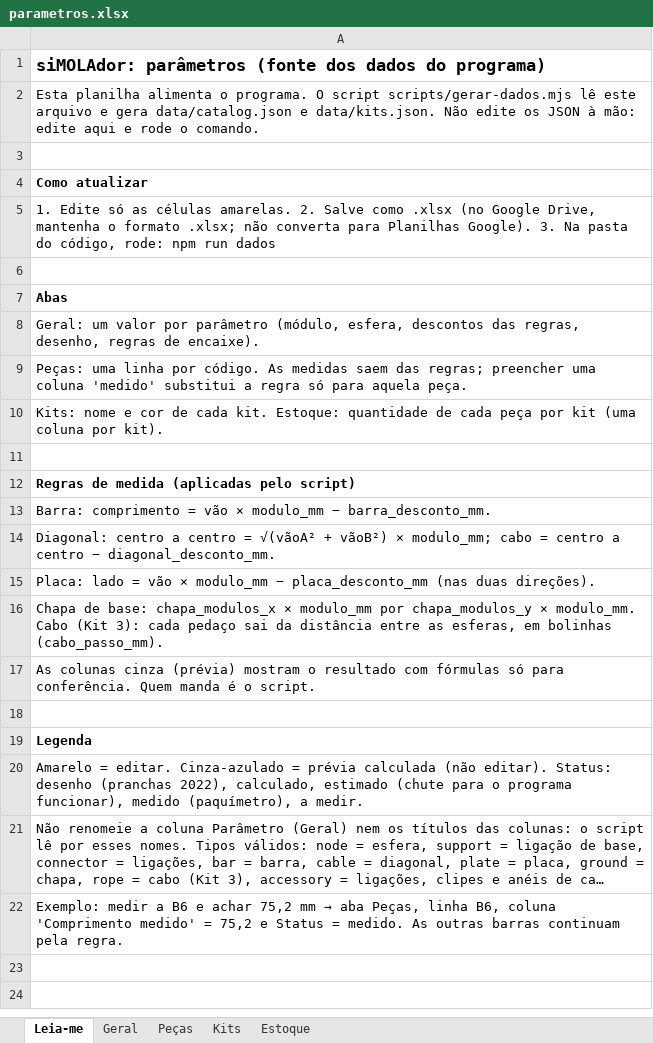
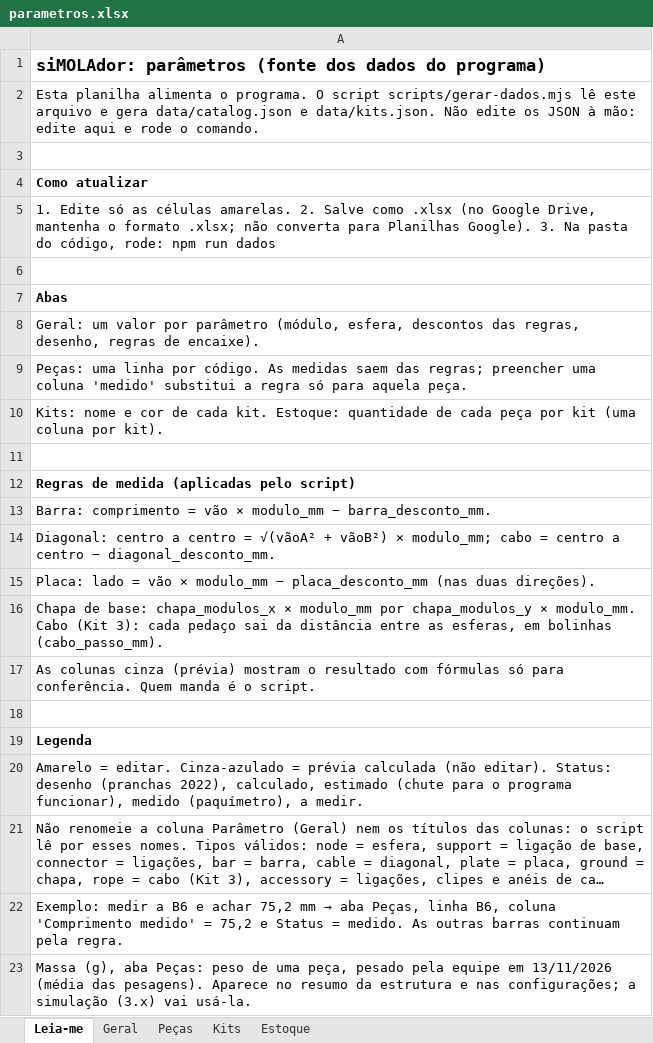
Before and after one commit to polibuilding/simolador, an Excel workbook: data/parametros.xlsx, sheet Leia-me, drawn as a sheet; long unchanged cells end in …; values as stored, in another font and other column widths than the file's, no borders; the diff names each change by its address in the sheet, - before the commit and + after, or states it on an @@ line.

```diff
--- a/data/parametros.xlsx (sheet Leia-me)
+++ b/data/parametros.xlsx (sheet Leia-me)
+row 23: Massa (g), aba Peças: peso de uma peça, pesado pela equipe em 13/11/2026 (média das pesagens). Aparece no resumo da estrutura e nas configurações; a simulação (3.x) vai usá-la.
```
Also changed, not shown: sheet Peças, sheet Geral, 23 other files.
